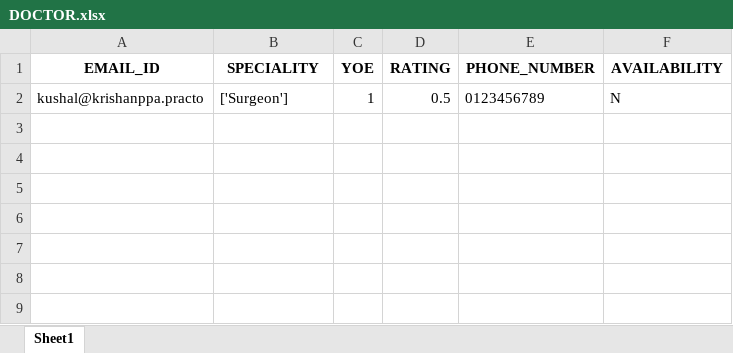
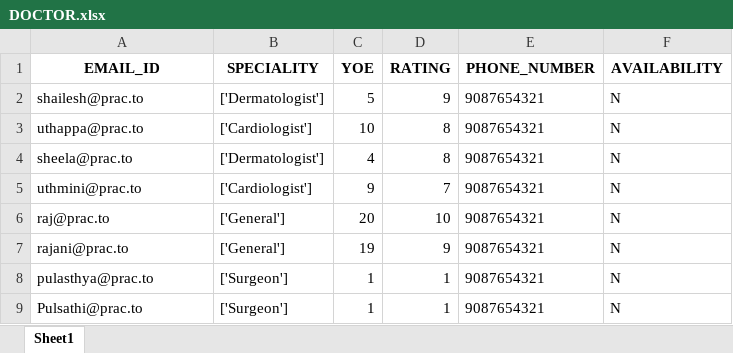
Before and after one commit to abhira0/pesu.practo, an Excel workbook: db/DOCTOR.xlsx, sheet Sheet1, drawn as a sheet; values as stored, in another font and other column widths than the file's, no borders; addresses are those after the commit; the diff names each change by its address in the sheet, - before the commit and + after, or states it on an @@ line.

Commit message:
removed hospital db, added values to doctor db

```diff
--- a/db/DOCTOR.xlsx (sheet Sheet1)
+++ b/db/DOCTOR.xlsx (sheet Sheet1)
+row 2: shailesh@prac.to | ['Dermatologist'] | 5 | 9 | 9087654321 | N
+row 3: uthappa@prac.to | ['Cardiologist'] | 10 | 8 | 9087654321 | N
+row 4: sheela@prac.to | ['Dermatologist'] | 4 | 8 | 9087654321 | N
+row 5: uthmini@prac.to | ['Cardiologist'] | 9 | 7 | 9087654321 | N
+row 6: raj@prac.to | ['General'] | 20 | 10 | 9087654321 | N
+row 7: rajani@prac.to | ['General'] | 19 | 9 | 9087654321 | N
-A8 (EMAIL_ID): kushal@krishanppa.practo
+A8 (EMAIL_ID): pulasthya@prac.to
-D8 (RATING): 0.5
+D8 (RATING): 1
-E8 (PHONE_NUMBER): 0123456789
+E8 (PHONE_NUMBER): 9087654321
+row 9: Pulsathi@prac.to | ['Surgeon'] | 1 | 1 | 9087654321 | N
```
Also changed, not shown: db/ADMIN.xlsx, db/PATIENT.xlsx, 3 other files.
